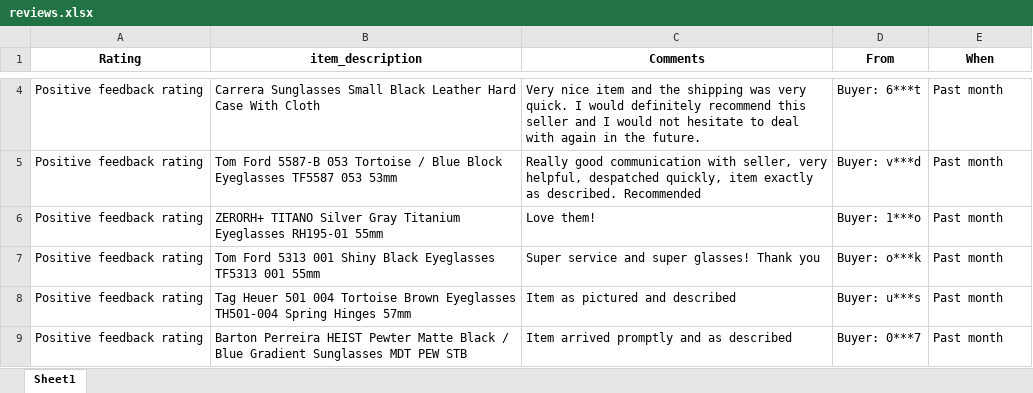
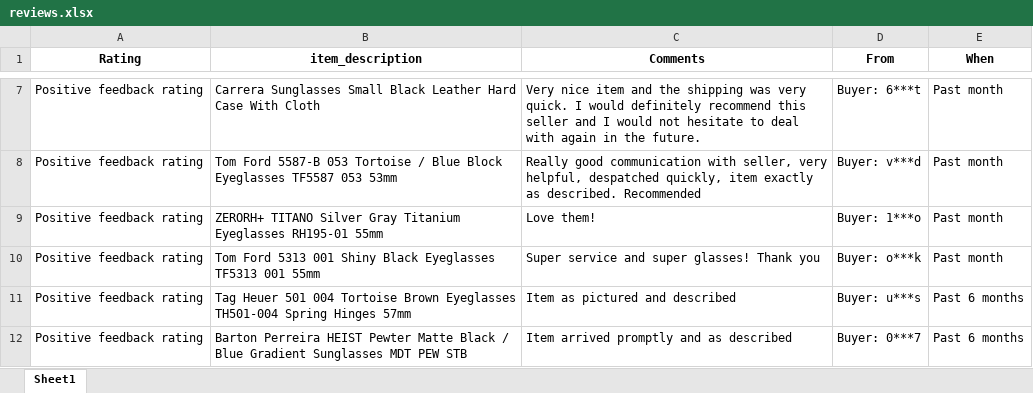
Before and after one commit to mfrankca/web-_scrapping, an Excel workbook: reviews.xlsx, sheet Sheet1, drawn as a sheet; only a part is shown, gaps mark what is left out; values as stored, in another font and other column widths than the file's, no borders; addresses are those after the commit; the diff covers the shown part only; the diff names each change by its address in the sheet, - before the commit and + after, or states it on an @@ line.

```diff
--- a/reviews.xlsx (sheet Sheet1)
+++ b/reviews.xlsx (sheet Sheet1)
-E11:E12 (When): Past month
+E11:E12 (When): Past 6 months
```
Also changed, not shown: 3 added rows, 3 removed rows and 10 edited cells elsewhere in this sheet, 3 other files.
